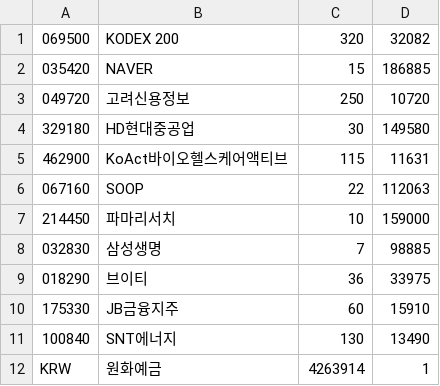
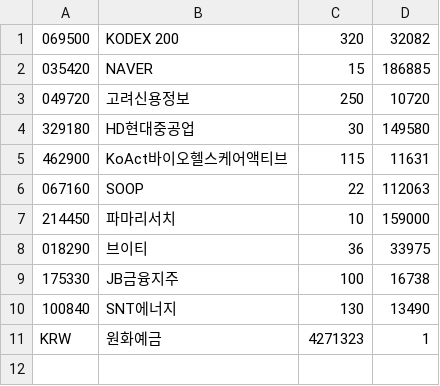
Before and after one commit to inhabluechip/bcmf-nav, a CSV file: data/pdf.csv, drawn as a sheet.

Commit message:
20241103

```diff
--- a/data/pdf.csv
+++ b/data/pdf.csv
@@ -7,6 +7,5 @@
 214450,파마리서치,10,159000
-032830,삼성생명,7,98885
 018290,브이티,36,33975
-175330,JB금융지주,60,15910
+175330,JB금융지주,100,16738
 100840,SNT에너지,130,13490
-KRW,원화예금,4263914,1
+KRW,원화예금,4271323,1
```
